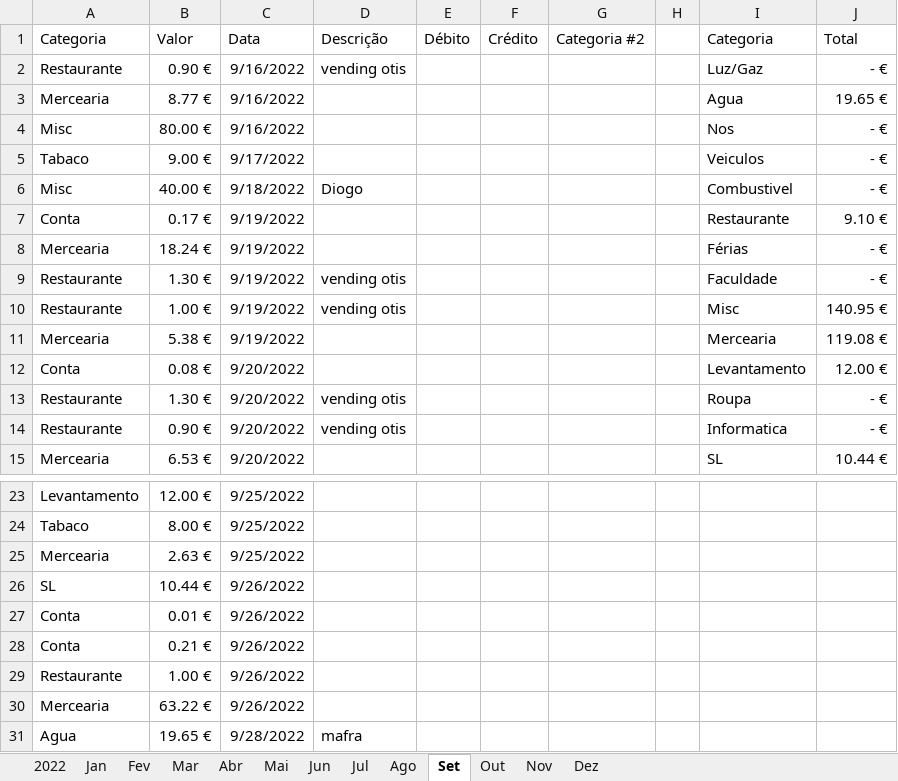
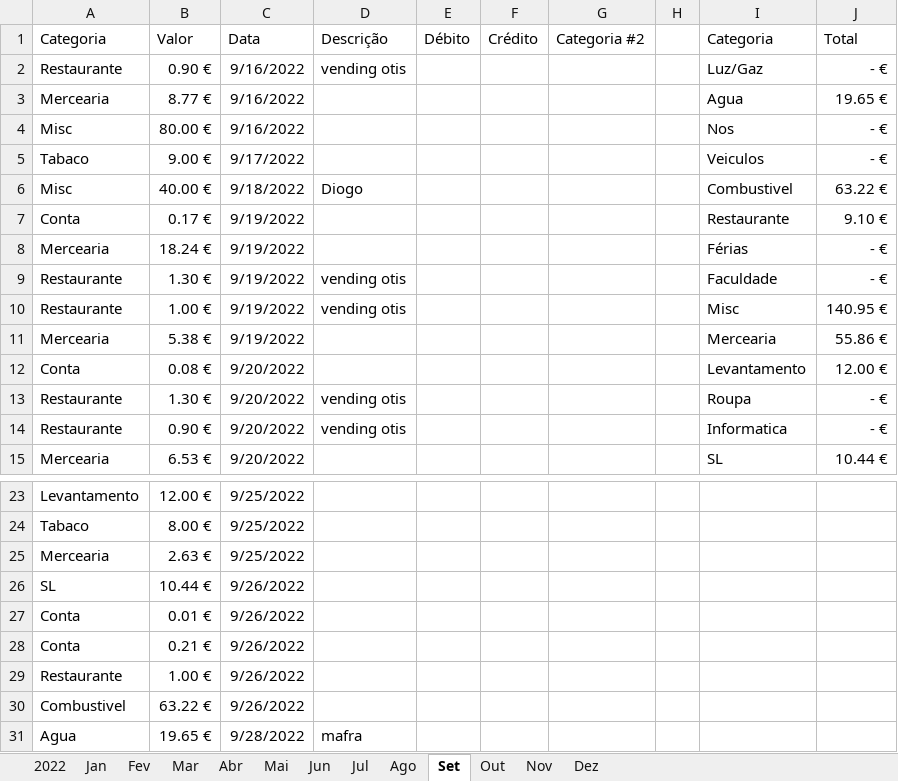
Before and after one commit to luisccalves/Inventory, an Excel workbook: Despesas2022.xlsm, sheet Set, drawn as a sheet; only a part is shown, gaps mark what is left out; values as stored, in another font and other column widths than the file's, no borders; table styles not drawn; the diff names each change by its address in the sheet, - before the commit and + after, or states it on an @@ line.

```diff
--- a/Despesas2022.xlsm (sheet Set)
+++ b/Despesas2022.xlsm (sheet Set)
-J6 (Total): - €
+J6 (Total): 63.22 €
-J11 (Total): 119.08 €
+J11 (Total): 55.86 €
-A30 (Categoria): Mercearia
+A30 (Categoria): Combustivel
```
Also changed, not shown: sheet 2022, charts or pictures.
